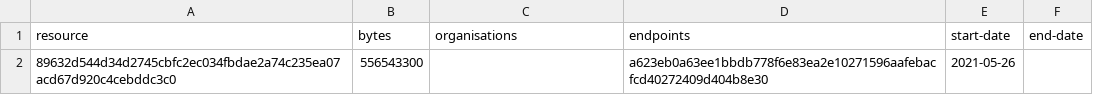
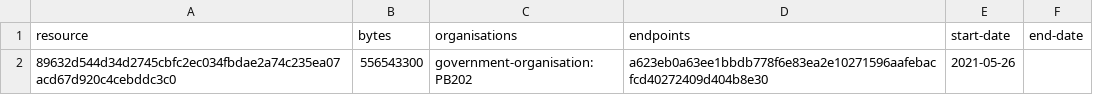
Before and after one commit to digital-land/ancient-woodland-collection, a CSV file: collection/resource.csv, drawn as a sheet.

```diff
--- a/collection/resource.csv
+++ b/collection/resource.csv
@@ -1,2 +1,2 @@
 resource,bytes,organisations,endpoints,start-date,end-date
-89632d544d34d2745cbfc2ec034fbdae2a74c235ea07acd67d920c4cebddc3c0,556543300,,a623eb0a63ee1bbdb778f6e83ea2e10271596aafebacfcd40272409d404b8e30,2021-05-26,
+89632d544d34d2745cbfc2ec034fbdae2a74c235ea07acd67d920c4cebddc3c0,556543300,government-organisation:PB202,a623eb0a63ee1bbdb778f6e83ea2e10271596aafebacfcd40272409d404b8e30,2021-05-26,
```
Also changed, not shown: collection/log.csv.
